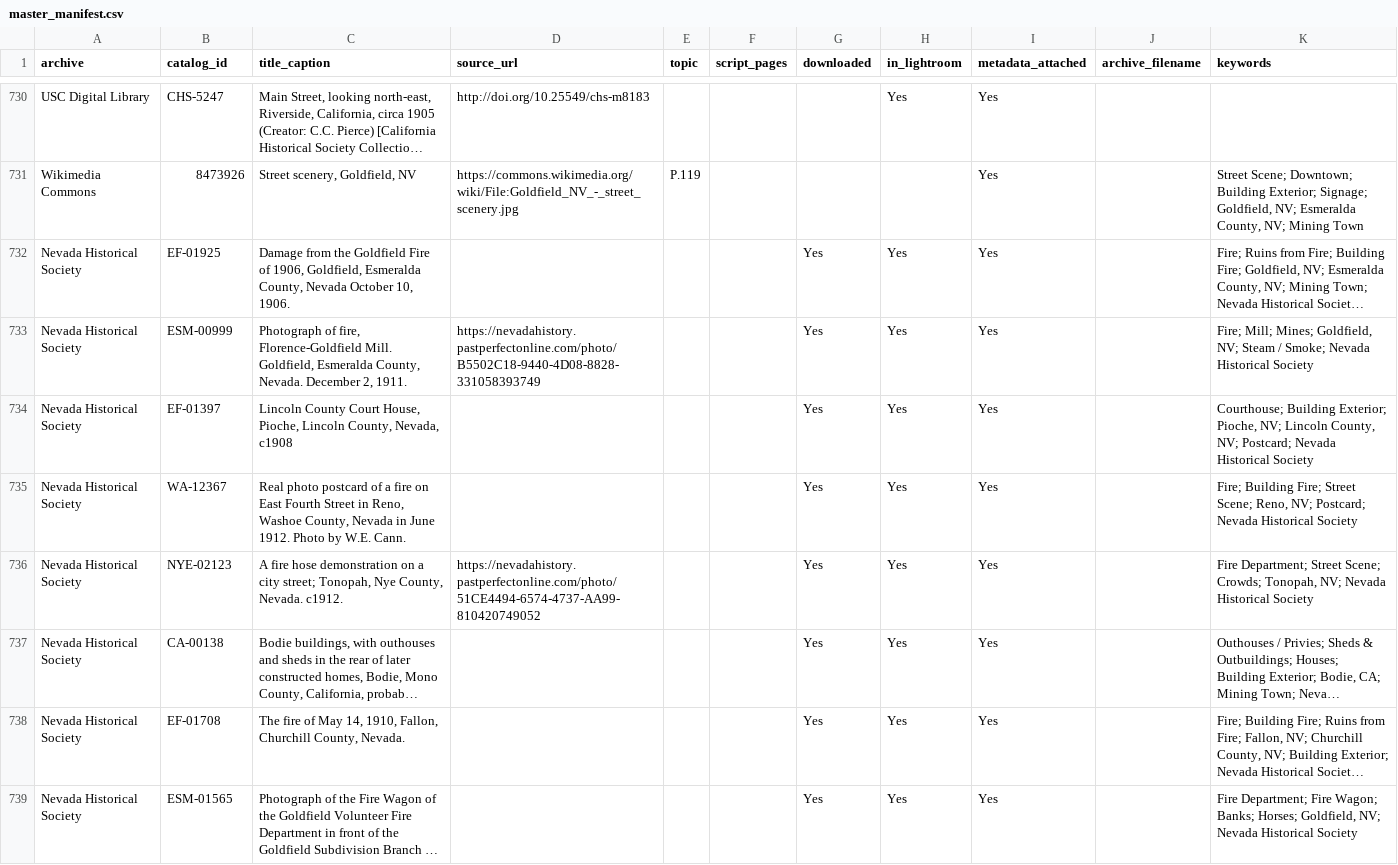
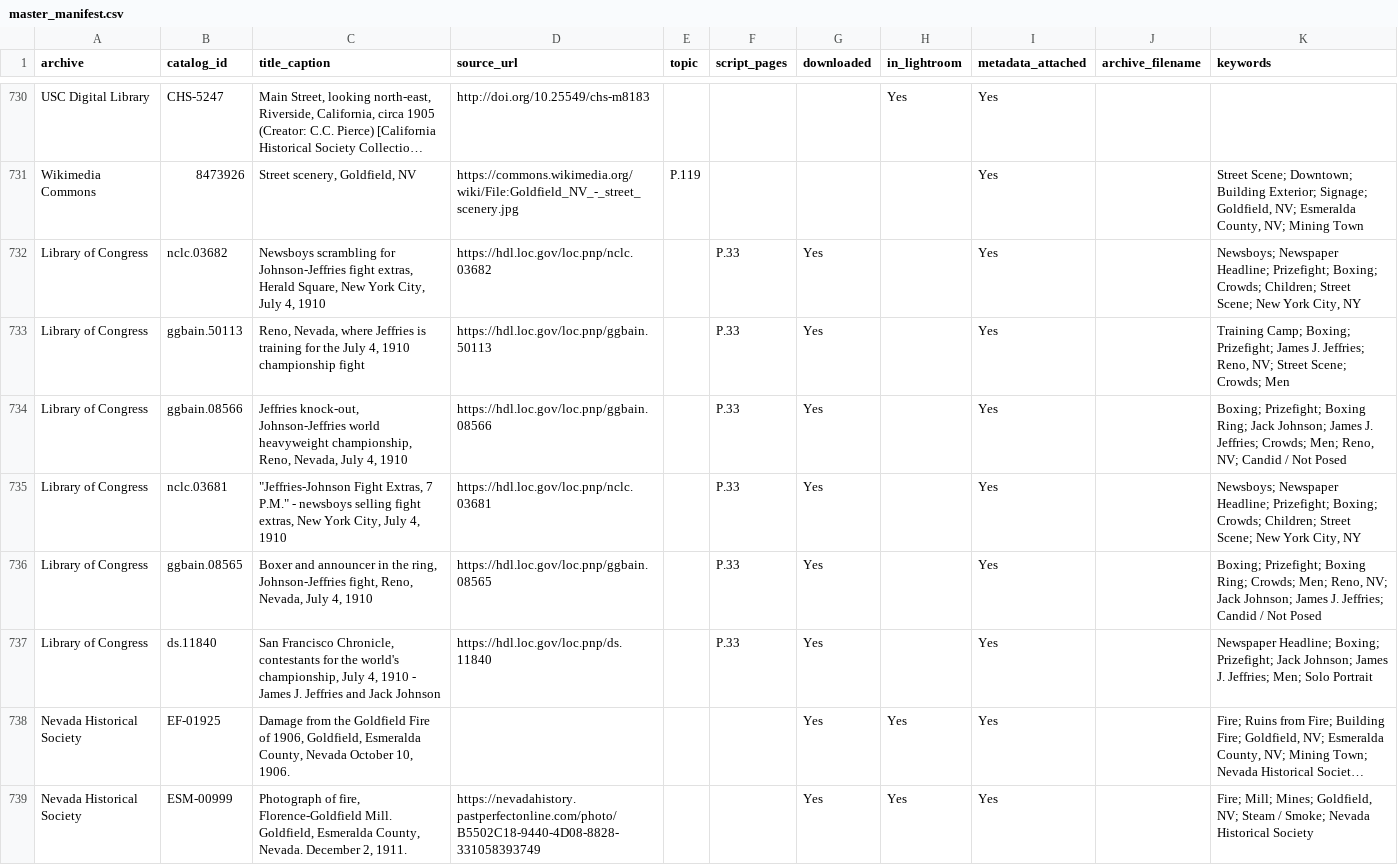
Before and after one commit to lexvbush/Las-Vegas-Repository, a CSV file: manifest/master_manifest.csv, drawn as a sheet; only a part is shown, gaps mark what is left out; the shorter side is filled out with more unchanged rows; long unchanged cells end in …; the diff names each change by its address in the sheet, - before the commit and + after, or states it on an @@ line.

```diff
--- a/manifest/master_manifest.csv
+++ b/manifest/master_manifest.csv
+row 732: Library of Congress | nclc.03682 | Newsboys scrambling for Johnson-Jeffries fight extras, Herald Square, New York City, July 4, 1910 | https://hdl.loc.gov/loc.pnp/nclc.03682 |  | P.33 | Yes |  | Yes |  | Newsboys; Newspaper Headline; Prizefight; Boxing; Crowds; Children; Street Scene; New York City, NY
+row 733: Library of Congress | ggbain.50113 | Reno, Nevada, where Jeffries is training for the July 4, 1910 championship fight | https://hdl.loc.gov/loc.pnp/ggbain.50113 |  | P.33 | Yes |  | Yes |  | Training Camp; Boxing; Prizefight; James J. Jeffries; Reno, NV; Street Scene; Crowds; Men
+row 734: Library of Congress | ggbain.08566 | Jeffries knock-out, Johnson-Jeffries world heavyweight championship, Reno, Nevada, July 4, 1910 | https://hdl.loc.gov/loc.pnp/ggbain.08566 |  | P.33 | Yes |  | Yes |  | Boxing; Prizefight; Boxing Ring; Jack Johnson; James J. Jeffries; Crowds; Men; Reno, NV; Candid / Not Posed
+row 735: Library of Congress | nclc.03681 | "Jeffries-Johnson Fight Extras, 7 P.M." - newsboys selling fight extras, New York City, July 4, 1910 | https://hdl.loc.gov/loc.pnp/nclc.03681 |  | P.33 | Yes |  | Yes |  | Newsboys; Newspaper Headline; Prizefight; Boxing; Crowds; Children; Street Scene; New York City, NY
+row 736: Library of Congress | ggbain.08565 | Boxer and announcer in the ring, Johnson-Jeffries fight, Reno, Nevada, July 4, 1910 | https://hdl.loc.gov/loc.pnp/ggbain.08565 |  | P.33 | Yes |  | Yes |  | Boxing; Prizefight; Boxing Ring; Crowds; Men; Reno, NV; Jack Johnson; James J. Jeffries; Candid / Not Posed
+row 737: Library of Congress | ds.11840 | San Francisco Chronicle, contestants for the world's championship, July 4, 1910 - James J. Jeffries and Jack Johnson | https://hdl.loc.gov/loc.pnp/ds.11840 |  | P.33 | Yes |  | Yes |  | Newspaper Headline; Boxing; Prizefight; Jack Johnson; James J. Jeffries; Men; Solo Portrait
```
Also changed, not shown: manifest/editor_manifest.csv, vocabulary/keywords.csv, 3 other files.
